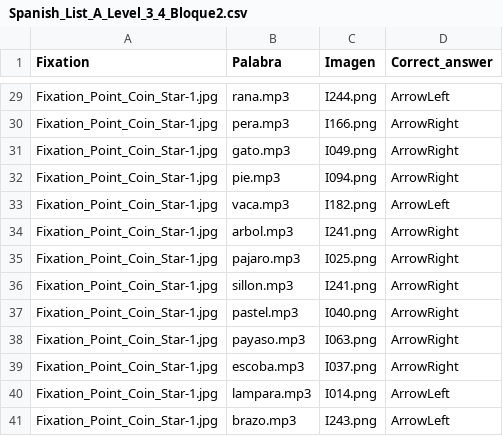
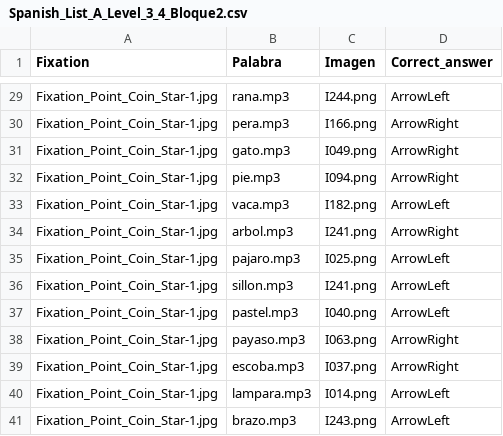
Before and after one commit to carlaps/pcibex2, a CSV file: chunk_includes/Spanish_List_A_Level_3_4_Bloque2.csv, drawn as a sheet; only a part is shown, gaps mark what is left out.

```diff
--- a/chunk_includes/Spanish_List_A_Level_3_4_Bloque2.csv
+++ b/chunk_includes/Spanish_List_A_Level_3_4_Bloque2.csv
@@ -34,5 +34,5 @@ Fixation_Point_Coin_Star-1.jpg,vaca.mp3,I182.png,ArrowLeft
 Fixation_Point_Coin_Star-1.jpg,arbol.mp3,I241.png,ArrowRight
-Fixation_Point_Coin_Star-1.jpg,pajaro.mp3,I025.png,ArrowRight
-Fixation_Point_Coin_Star-1.jpg,sillon.mp3,I241.png,ArrowRight
-Fixation_Point_Coin_Star-1.jpg,pastel.mp3,I040.png,ArrowRight
+Fixation_Point_Coin_Star-1.jpg,pajaro.mp3,I025.png,ArrowLeft
+Fixation_Point_Coin_Star-1.jpg,sillon.mp3,I241.png,ArrowLeft
+Fixation_Point_Coin_Star-1.jpg,pastel.mp3,I040.png,ArrowLeft
 Fixation_Point_Coin_Star-1.jpg,payaso.mp3,I063.png,ArrowRight
```
Also changed, not shown: chunk_includes/Spanish_List_A_Level_1_2_Bloque-1.csv, 4 other files.
